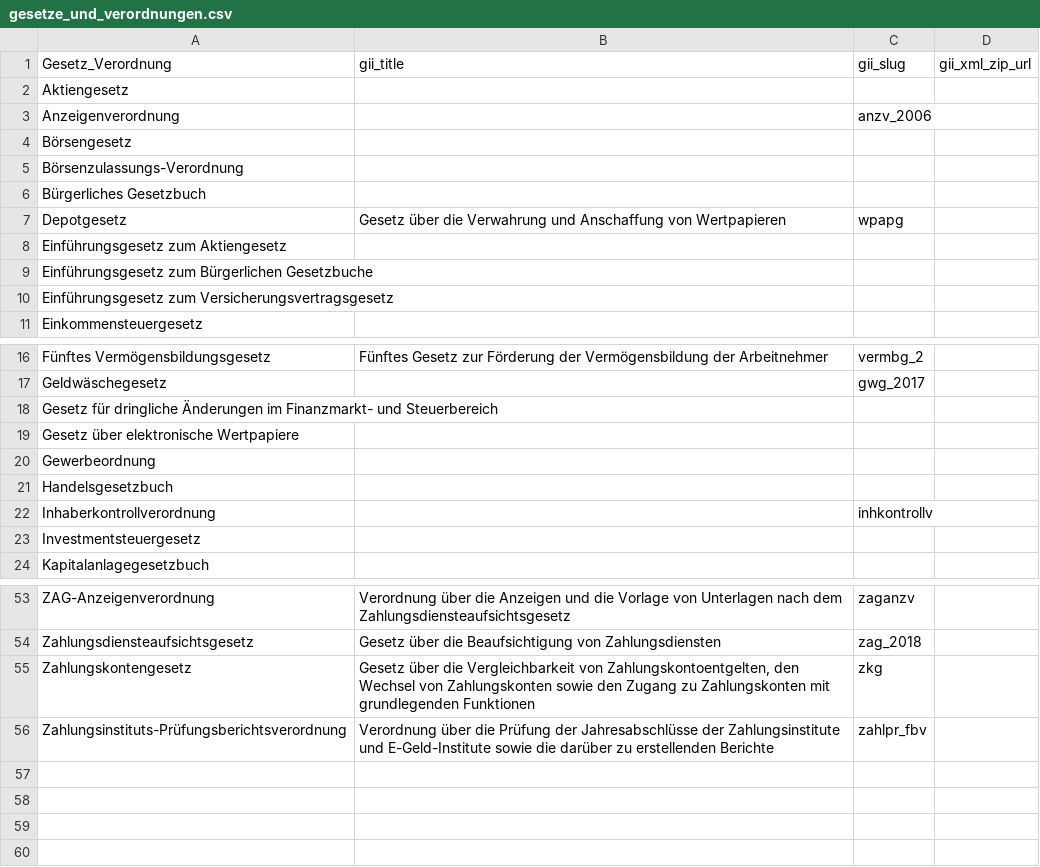
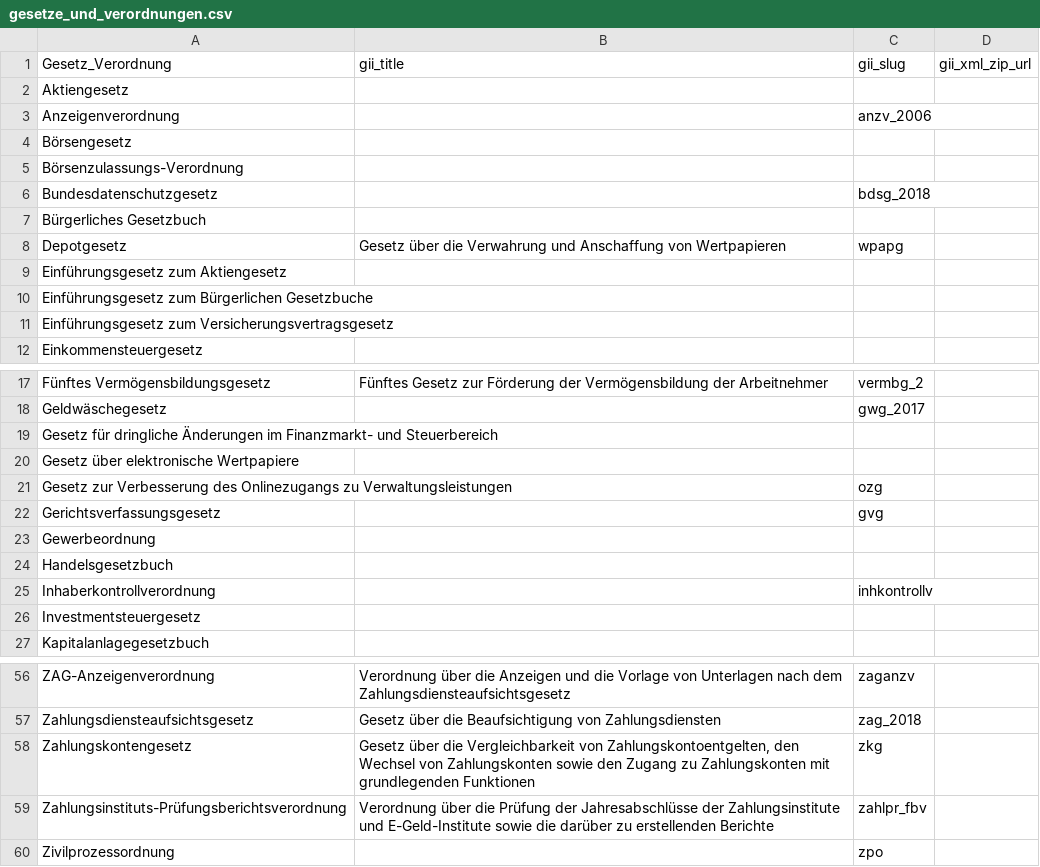
Before and after one commit to digitalservicebund/zfl-website, a CSV file: data/laws/import/gesetze_und_verordnungen.csv, drawn as a sheet; only a part is shown, gaps mark what is left out.

```diff
--- a/data/laws/import/gesetze_und_verordnungen.csv
+++ b/data/laws/import/gesetze_und_verordnungen.csv
@@ -5,2 +5,3 @@ Börsengesetz;;;
 Börsenzulassungs-Verordnung;;;
+Bundesdatenschutzgesetz;;bdsg_2018;
 Bürgerliches Gesetzbuch;;;
@@ -19,2 +20,4 @@ Gesetz für dringliche Änderungen im Finanzmarkt- und Steuerbereich;;;
 Gesetz über elektronische Wertpapiere;;;
+Gesetz zur Verbesserung des Onlinezugangs zu Verwaltungsleistungen;;ozg;
+Gerichtsverfassungsgesetz;;gvg;
 Gewerbeordnung;;;
@@ -56 +59,2 @@ Zahlungskontengesetz;Gesetz über die Vergleichbarkeit von Zahlungskontoentgelte
 Zahlungsinstituts-Prüfungsberichtsverordnung;Verordnung über die Prüfung der Jahresabschlüsse der Zahlungsinstitute und E-Geld-Institute sowie die darüber zu erstellenden Berichte;zahlpr_fbv;
+Zivilprozessordnung;;zpo;
```
Also changed, not shown: data/laws/import/eu_regelungen_zu_finanzgesetzen.csv, data/laws/import/eu_regelungen_zu_finanzgesetzen_relevant.csv, 3 other files.
